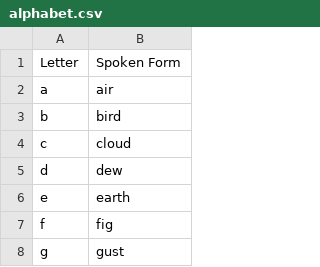
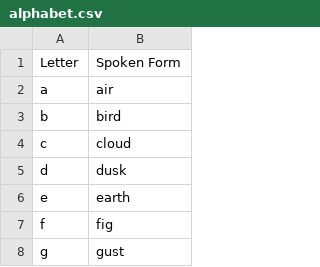
Before and after one commit to jaresty/mac-dotfiles, a CSV file: talon-settings/alphabet.csv, drawn as a sheet; only a part is shown.

Commit message:
Use dusk for d instead of dew

```diff
--- a/talon-settings/alphabet.csv
+++ b/talon-settings/alphabet.csv
@@ -4,3 +4,3 @@ b,bird
 c,cloud
-d,dew
+d,dusk
 e,earth
```
